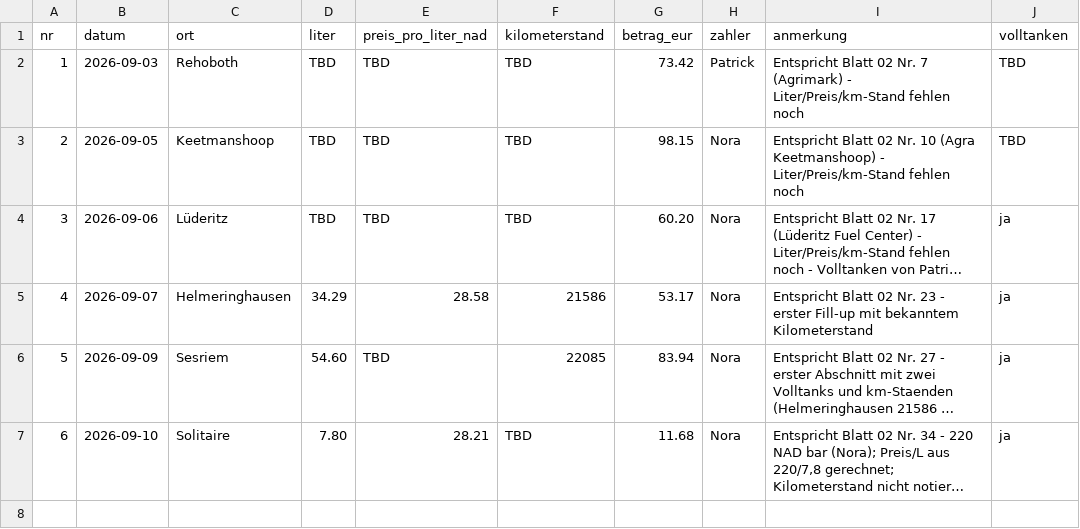
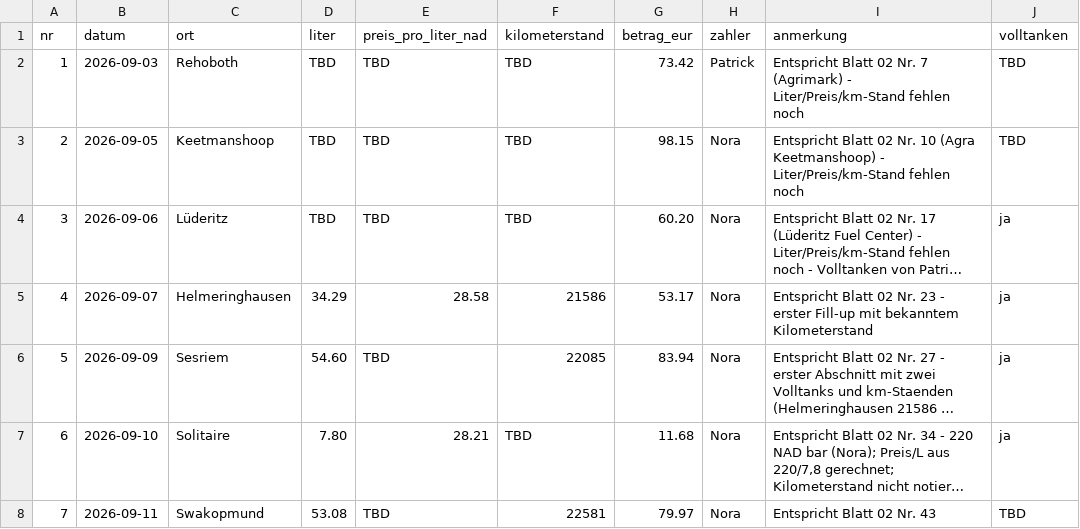
Before and after one commit to PaddyBlanco/Namibia, a CSV file: data/04_tanken.csv, drawn as a sheet; long unchanged cells end in …; the diff names each change by its address in the sheet, - before the commit and + after, or states it on an @@ line.

```diff
--- a/data/04_tanken.csv
+++ b/data/04_tanken.csv
+row 8: 7 | 2026-09-11 | Swakopmund | 53.08 | TBD | 22581 | 79.97 | Nora | Entspricht Blatt 02 Nr. 43 | TBD
```
Also changed, not shown: data/02_laufend.csv, 4 other files.
